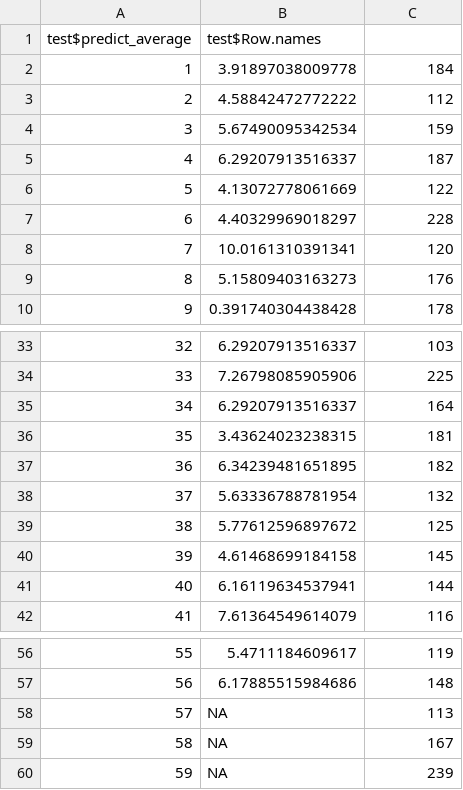
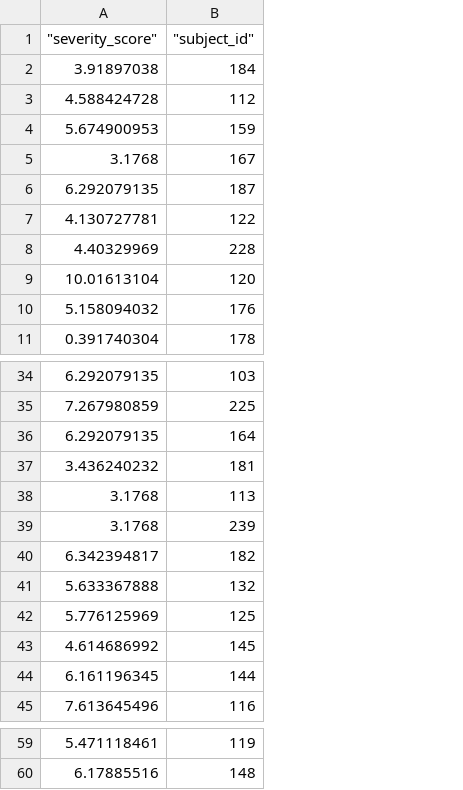
Before and after one commit to glruff20/Hackathon-Summer-2020, a CSV file: test_data/my_predictions2.csv, drawn as a sheet; only a part is shown, gaps mark what is left out; removed rows and columns are numbered as before the commit, all else as after; the diff names each change by its address in the sheet, - before the commit and + after, or states it on an @@ line.

Commit message:
Update my_predictions2.csv

```diff
--- a/test_data/my_predictions2.csv
+++ b/test_data/my_predictions2.csv
-column A (test$predict_average), rows 2-10: 1 | 2 | 3 | 4 | 5 | 6 | 7 | 8 | 9; rows 33-42: 32 | 33 | 34 | 35 | 36 | 37 | 38 | 39 | 40 | 41; rows 56-57: 55 | 56
-column B (test$Row.names), rows 2-10: 3.91897038009778 | 4.58842472772222 | 5.67490095342534 | 6.29207913516337 | 4.13072778061669 | 4.40329969018297 | 10.0161310391341 | 5.15809403163273 | 0.391740304438428; rows 33-42: 6.29207913516337 | 7.26798085905906 | 6.29207913516337 | 3.43624023238315 | 6.34239481651895 | 5.63336788781954 | 5.77612596897672 | 4.61468699184158 | 6.16119634537941 | 7.61364549614079; rows 56-57: 5.4711184609617 | 6.17885515984686
+column A ("severity_score"), rows 2-4: 3.91897038 | 4.588424728 | 5.674900953; rows 6-11: 6.292079135 | 4.130727781 | 4.40329969 | 10.01613104 | 5.158094032 | 0.391740304; rows 34-37: 6.292079135 | 7.267980859 | 6.292079135 | 3.436240232; rows 40-45: 6.342394817 | 5.633367888 | 5.776125969 | 4.614686992 | 6.161196345 | 7.613645496; rows 59-60: 5.471118461 | 6.17885516
-B1: (empty)
+B1: "subject_id"
@@ row 59 moved to row 5: 3.1768 @@
@@ row 58 moved to row 38: 3.1768 @@
@@ row 60 moved to row 39: 3.1768 @@
```
